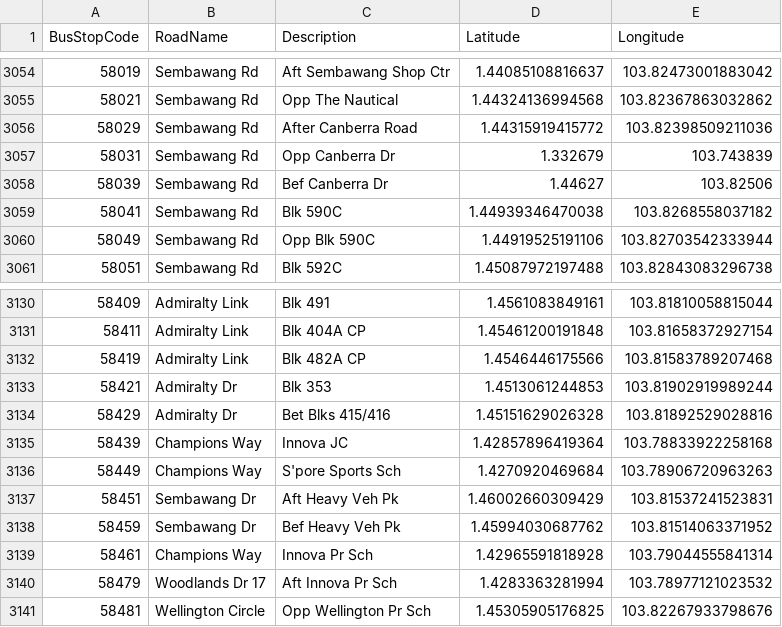
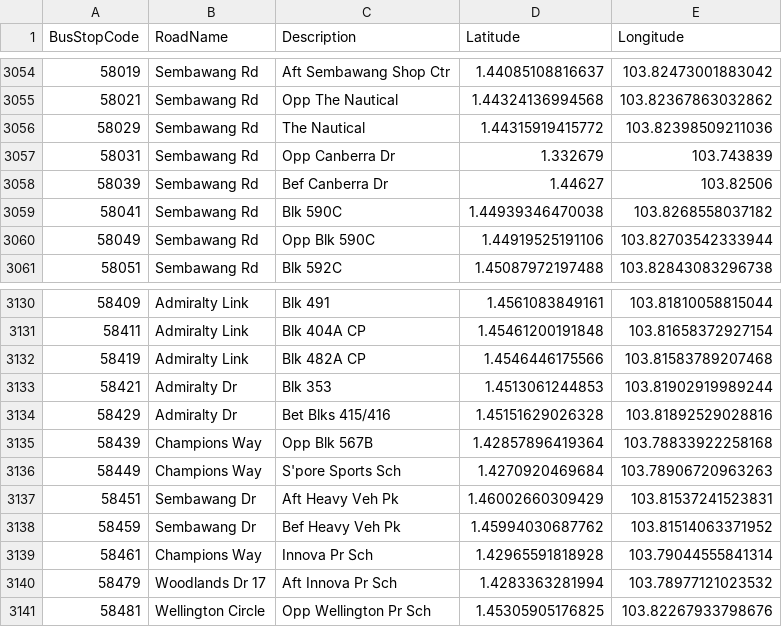
Before and after one commit to poimgs/Perspectives-on-Singapore-Housing-Prices, a CSV file: Cleaned Data/Bus Stops information.csv, drawn as a sheet; only a part is shown, gaps mark what is left out; the diff covers the shown part only.

```diff
--- a/Cleaned Data/Bus Stops information.csv
+++ b/Cleaned Data/Bus Stops information.csv
@@ -3055,3 +3055,3 @@ BusStopCode,RoadName,Description,Latitude,Longitude
 58021,Sembawang Rd,Opp The Nautical,1.44324136994568,103.82367863032862
-58029,Sembawang Rd,After Canberra Road,1.44315919415772,103.82398509211036
+58029,Sembawang Rd,The Nautical,1.44315919415772,103.82398509211036
 58031,Sembawang Rd,Opp Canberra Dr,1.332679,103.743839
@@ -3134,3 +3134,3 @@ BusStopCode,RoadName,Description,Latitude,Longitude
 58429,Admiralty Dr,Bet Blks 415/416,1.45151629026328,103.81892529028816
-58439,Champions Way,Innova JC,1.42857896419364,103.78833922258168
+58439,Champions Way,Opp Blk 567B,1.42857896419364,103.78833922258168
 58449,Champions Way,S'pore Sports Sch,1.4270920469684,103.78906720963263
```
Also changed, not shown: 19 edited cells elsewhere in this file, 23 other files.
